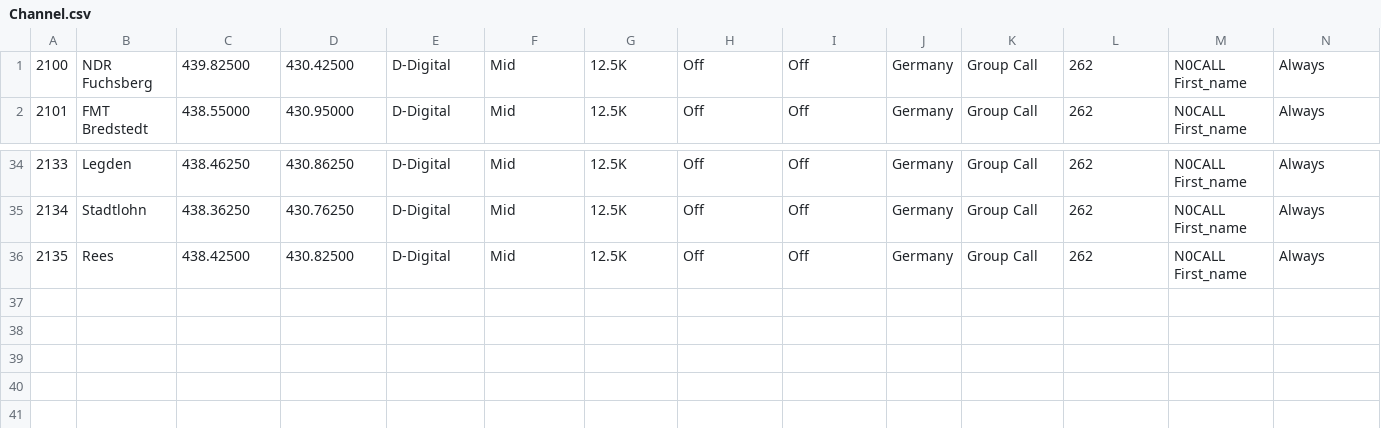
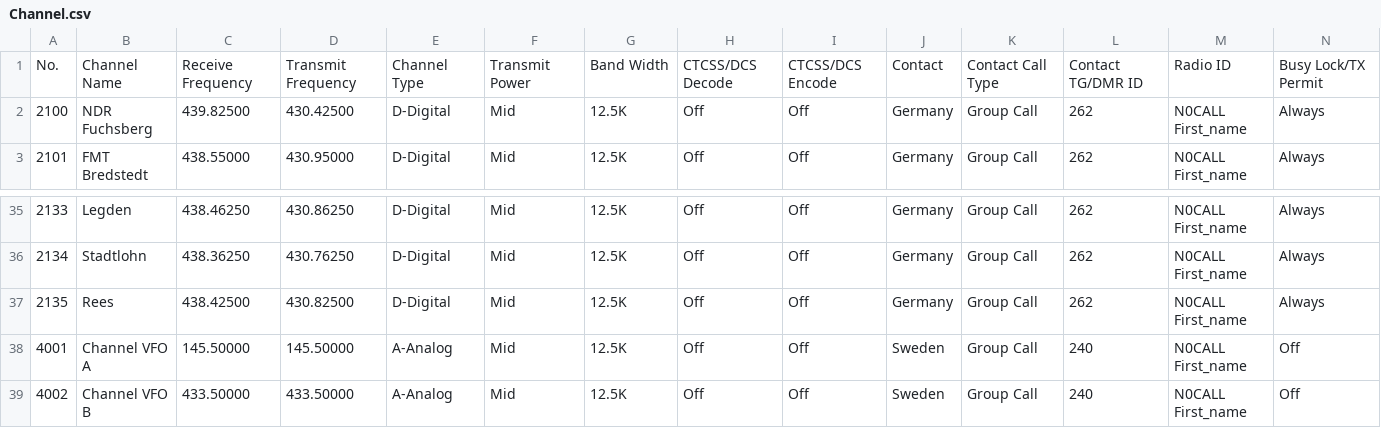
Before and after one commit to sm0rgm/at-d878uv, a CSV file: Extra/DL/Channel.csv, drawn as a sheet; only a part is shown, gaps mark what is left out; rows hold the shown columns only; the diff names each change by its address in the sheet, - before the commit and + after, or states it on an @@ line.

Commit message:
Fixed CSV header

```diff
--- a/Extra/DL/Channel.csv
+++ b/Extra/DL/Channel.csv
+row 1: No. | Channel Name | Receive Frequency | Transmit Frequency | Channel Type | Transmit Power | Band Width | CTCSS/DCS Decode | CTCSS/DCS Encode | Contact | Contact Call Type | Contact TG/DMR ID | Radio ID | Busy Lock/TX Permit
+row 38: 4001 | Channel VFO A | 145.50000 | 145.50000 | A-Analog | Mid | 12.5K | Off | Off | Sweden | Group Call | 240 | N0CALL First_name | Off
+row 39: 4002 | Channel VFO B | 433.50000 | 433.50000 | A-Analog | Mid | 12.5K | Off | Off | Sweden | Group Call | 240 | N0CALL First_name | Off
```
